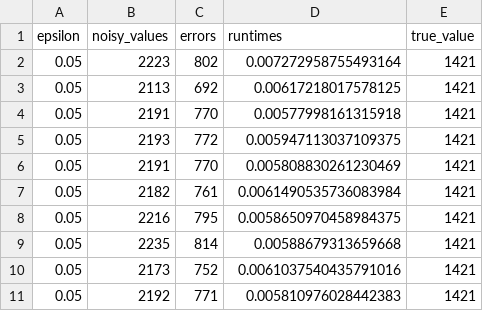
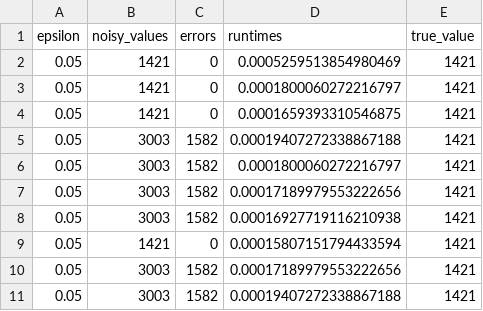
Before and after one commit to radinsmore/Data-Privacy-Project, a CSV file: checkpoint4/results/ldp/dropout_count_results.csv, drawn as a sheet; only a part is shown; the diff covers the shown part only.

```diff
--- a/checkpoint4/results/ldp/dropout_count_results.csv
+++ b/checkpoint4/results/ldp/dropout_count_results.csv
@@ -1,11 +1,11 @@
 epsilon,noisy_values,errors,runtimes,true_value
-0.05,2223,802,0.007272958755493164,1421
-0.05,2113,692,0.00617218017578125,1421
-0.05,2191,770,0.00577998161315918,1421
-0.05,2193,772,0.005947113037109375,1421
-0.05,2191,770,0.005808830261230469,1421
-0.05,2182,761,0.0061490535736083984,1421
-0.05,2216,795,0.0058650970458984375,1421
-0.05,2235,814,0.00588679313659668,1421
-0.05,2173,752,0.0061037540435791016,1421
-0.05,2192,771,0.005810976028442383,1421
+0.05,1421,0,0.0005259513854980469,1421
+0.05,1421,0,0.0001800060272216797,1421
+0.05,1421,0,0.0001659393310546875,1421
+0.05,3003,1582,0.00019407272338867188,1421
+0.05,3003,1582,0.0001800060272216797,1421
+0.05,3003,1582,0.00017189979553222656,1421
+0.05,3003,1582,0.00016927719116210938,1421
+0.05,1421,0,0.00015807151794433594,1421
+0.05,3003,1582,0.00017189979553222656,1421
+0.05,3003,1582,0.00019407272338867188,1421
```
Also changed, not shown: 120 edited cells elsewhere in this file, checkpoint4/results/ldp/age_above_25_results.csv, checkpoint4/results/ldp/debtors_count_results.csv, 28 other files.
